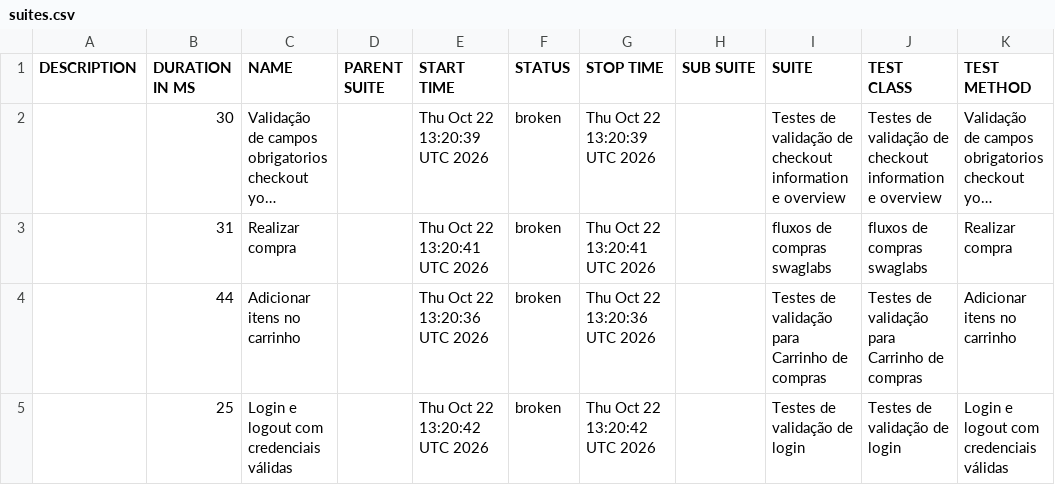
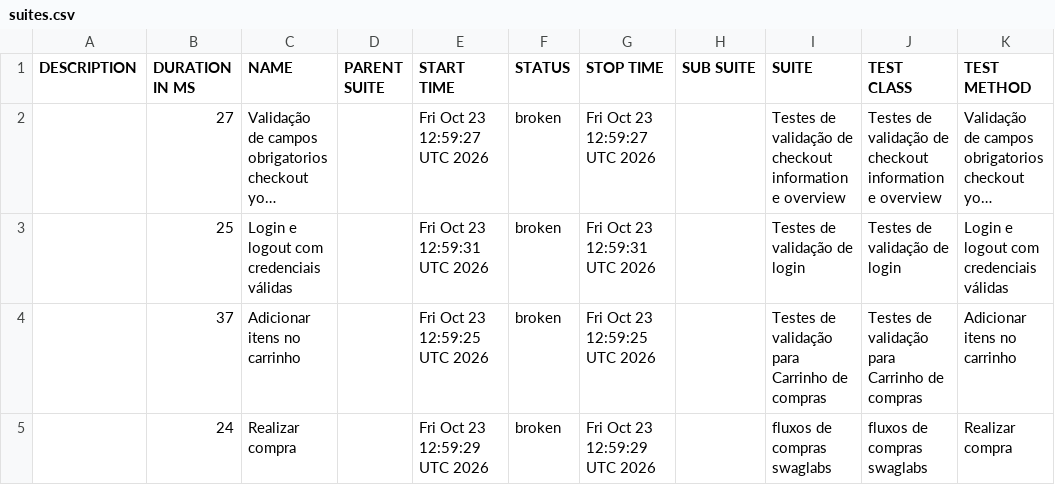
Before and after one commit to diegobbarbosa09/Automacao_swaglabs_cypress, a CSV file: data/suites.csv, drawn as a sheet; long unchanged cells end in …; removed rows and columns are numbered as before the commit, all else as after; the diff names each change by its address in the sheet, - before the commit and + after, or states it on an @@ line.

```diff
--- a/data/suites.csv
+++ b/data/suites.csv
-B2 (DURATION IN MS): 30
+B2 (DURATION IN MS): 27
-E2 (START TIME): Thu Oct 22 13:20:39 UTC 2026
+E2 (START TIME): Fri Oct 23 12:59:27 UTC 2026
-G2 (STOP TIME): Thu Oct 22 13:20:39 UTC 2026
+G2 (STOP TIME): Fri Oct 23 12:59:27 UTC 2026
-row 3:  | 31 | Realizar compra |  | Thu Oct 22 13:20:41 UTC 2026 | broken | Thu Oct 22 13:20:41 UTC 2026 |  | fluxos de compras swaglabs | fluxos de compras swaglabs | Realizar compra
-row 4:  | 44 | Adicionar itens no carrinho |  | Thu Oct 22 13:20:36 UTC 2026 | broken | Thu Oct 22 13:20:36 UTC 2026 |  | Testes de validação para Carrinho de compras | Testes de validação para Carrinho de compras | Adicionar itens no carrinho
-E3 (START TIME): Thu Oct 22 13:20:42 UTC 2026
+E3 (START TIME): Fri Oct 23 12:59:31 UTC 2026
-G3 (STOP TIME): Thu Oct 22 13:20:42 UTC 2026
+G3 (STOP TIME): Fri Oct 23 12:59:31 UTC 2026
+row 4:  | 37 | Adicionar itens no carrinho |  | Fri Oct 23 12:59:25 UTC 2026 | broken | Fri Oct 23 12:59:25 UTC 2026 |  | Testes de validação para Carrinho de compras | Testes de validação para Carrinho de compras | Adicionar itens no carrinho
+row 5:  | 24 | Realizar compra |  | Fri Oct 23 12:59:29 UTC 2026 | broken | Fri Oct 23 12:59:29 UTC 2026 |  | fluxos de compras swaglabs | fluxos de compras swaglabs | Realizar compra
```
Also changed, not shown: 23 other files.
